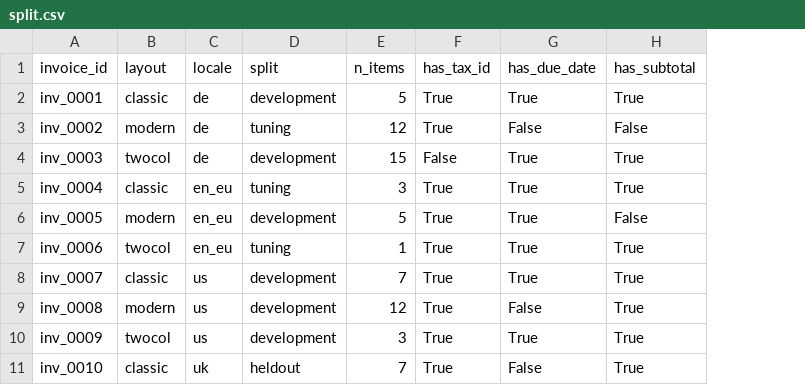
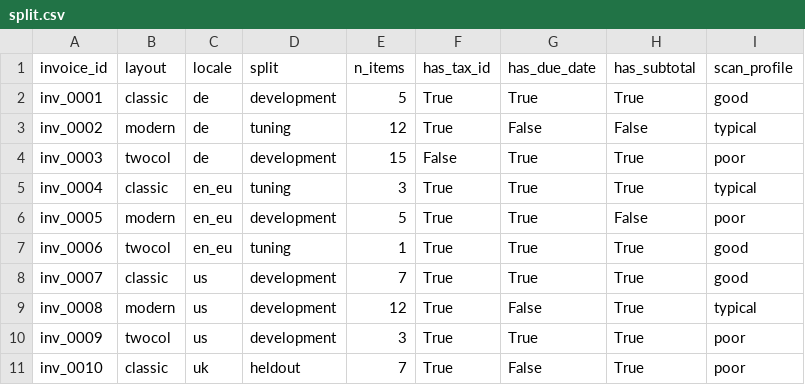
Before and after one commit to dhanushkanraj/thesis-invoice-dw, a CSV file: data/split.csv, drawn as a sheet; only a part is shown; the diff names each change by its address in the sheet, - before the commit and + after, or states it on an @@ line.

Commit message:
Step 12: scanned copies with three degradation profiles

```diff
--- a/data/split.csv
+++ b/data/split.csv
+column I (scan_profile), rows 2-11: good | typical | poor | typical | poor | good | good | typical | poor | poor
```
Also changed, not shown: 3 other files.
